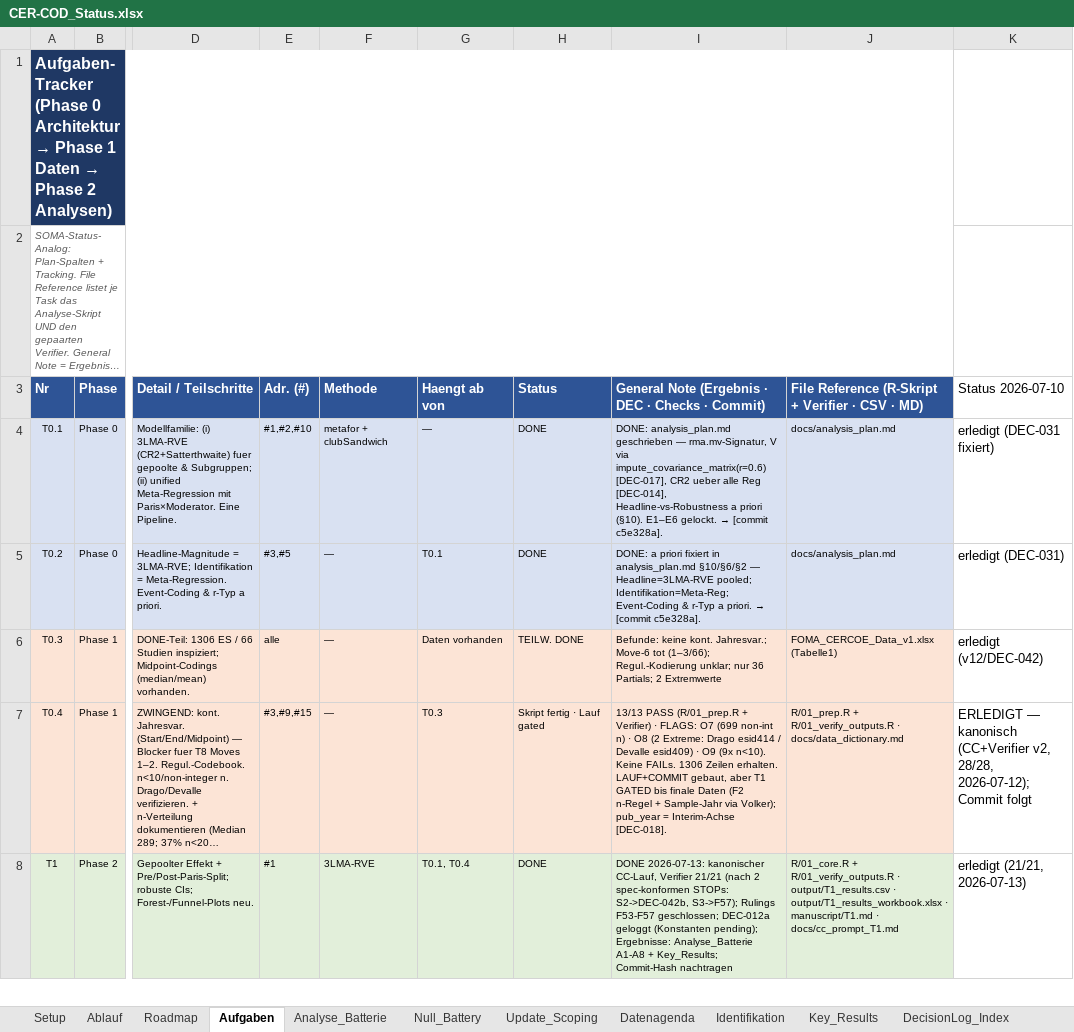
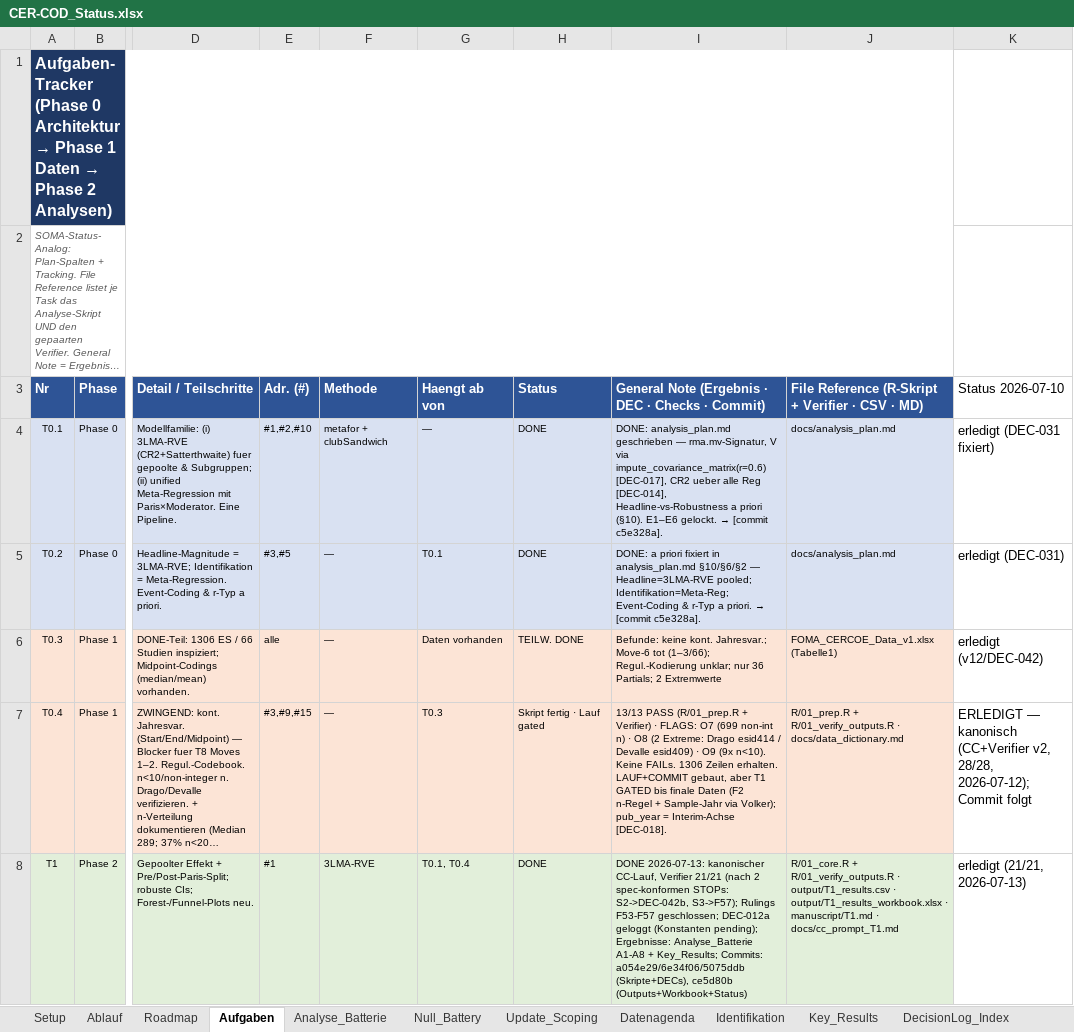
Before and after one commit to rwitte-wu-research/FOMA-CER-COD-Paris, an Excel workbook: docs/CER-COD_Status.xlsx, sheet Aufgaben, drawn as a sheet; only a part is shown, gaps mark what is left out; long unchanged cells end in …; values as stored, in another font and other column widths than the file's, no borders; the diff covers the shown part only; the diff names each change by its address in the sheet, - before the commit and + after, or states it on an @@ line.

Commit message:
T2 complete: Paris moderation = precise null (diff_z +0.010, p=0.582; 10 codings, 31 LOSO, disclosures) + results workbook + manuscript/T2.md + status update incl. T1 hash back-fill

```diff
--- a/docs/CER-COD_Status.xlsx (sheet Aufgaben)
+++ b/docs/CER-COD_Status.xlsx (sheet Aufgaben)
-I8: …+ Key_Results; Commit-Hash nachtragen
+I8: …+ Key_Results; Commits: a054e29/6e34f06/5075ddb (Skripte+DECs), ce5d80b (Outputs+Workbook+Status)
```
Also changed, not shown: 5 edited cells elsewhere in this sheet, sheet Analyse_Batterie, sheet Key_Results, sheet Ablauf, sheet Setup, 6 other files.
